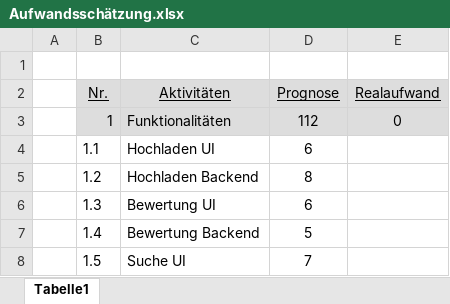
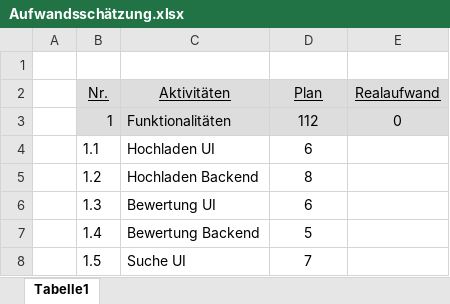
Before and after one commit to Software-Engineering-I-HWR/GourmetGuide, an Excel workbook: Aufwandsschätzung.xlsx, sheet Tabelle1, drawn as a sheet; only a part is shown; values as stored, in another font and other column widths than the file's, no borders; the diff names each change by its address in the sheet, - before the commit and + after, or states it on an @@ line.

Commit message:
update Aufwandsschätzung

```diff
--- a/Aufwandsschätzung.xlsx (sheet Tabelle1)
+++ b/Aufwandsschätzung.xlsx (sheet Tabelle1)
-D2: Prognose
+D2: Plan
```
